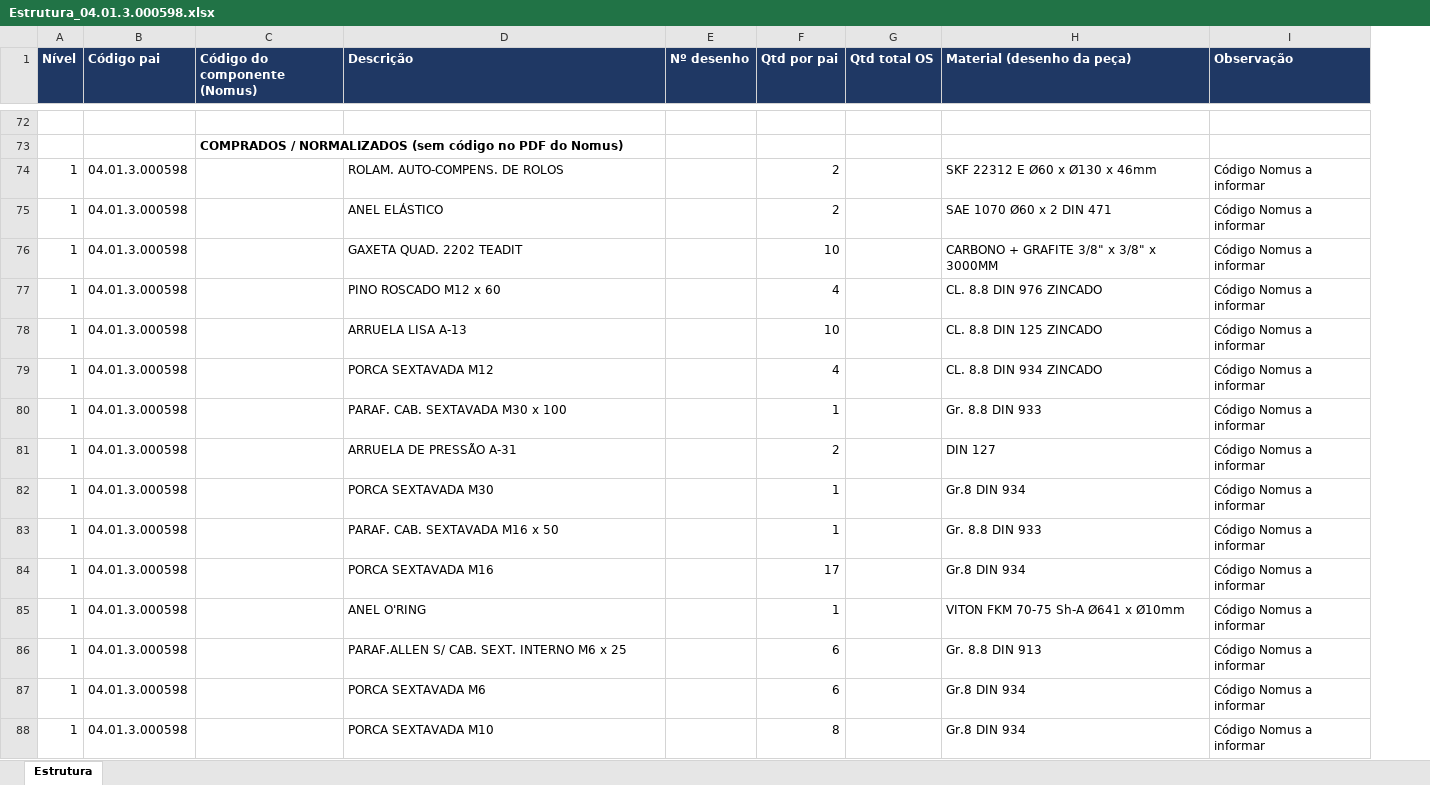
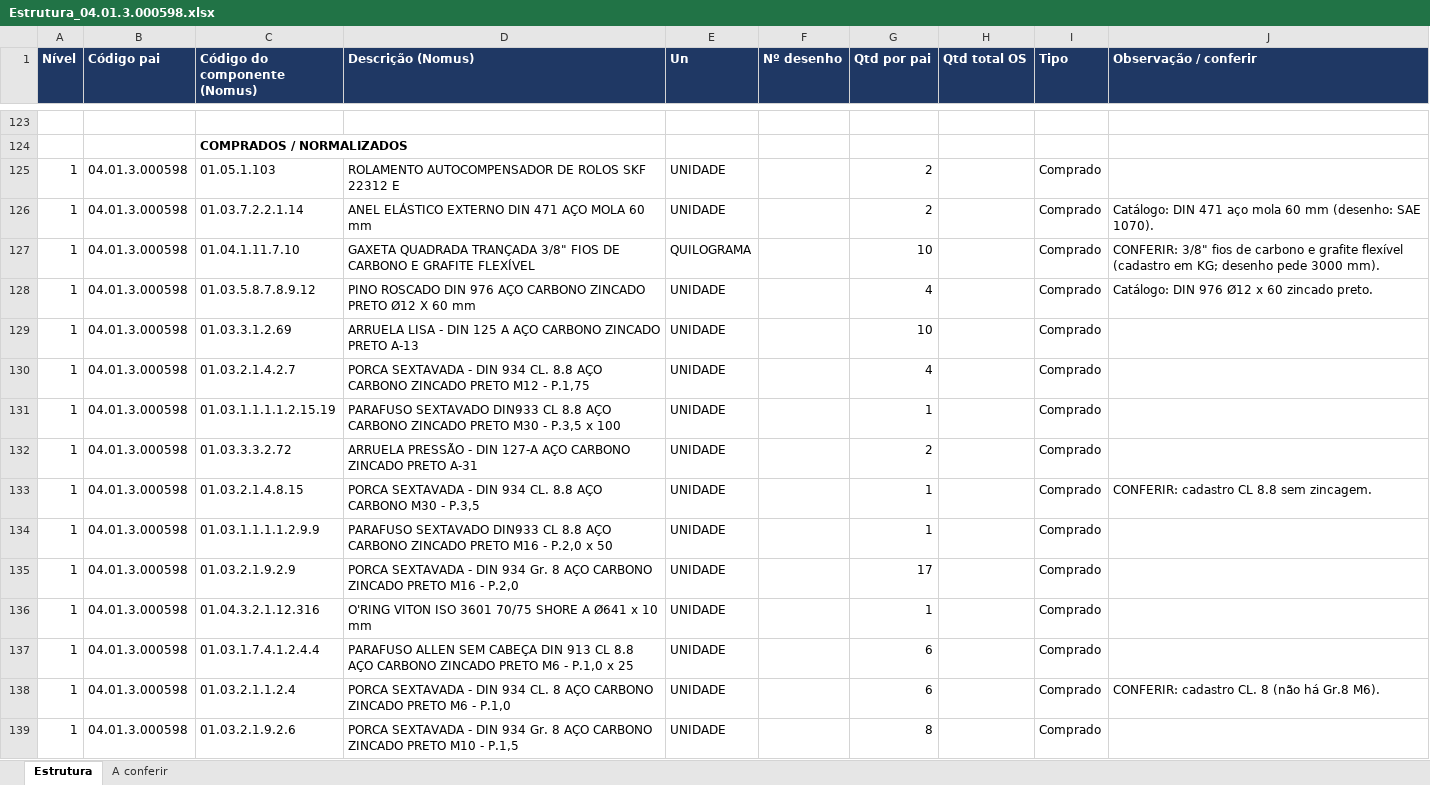
Before and after one commit to miguelgrigolato/Minc, an Excel workbook: Estrutura_04.01.3.000598.xlsx, sheet Estrutura, drawn as a sheet; only a part is shown, gaps mark what is left out; values as stored, in another font and other column widths than the file's, no borders; removed rows and columns are numbered as before the commit, all else as after; the diff covers the shown part only; the diff names each change by its address in the sheet, - before the commit and + after, or states it on an @@ line.

```diff
--- a/Estrutura_04.01.3.000598.xlsx (sheet Estrutura)
+++ b/Estrutura_04.01.3.000598.xlsx (sheet Estrutura)
+sheet tab: A conferir
+column E (Un), rows 125-139: UNIDADE | UNIDADE | QUILOGRAMA | UNIDADE | UNIDADE | UNIDADE | UNIDADE | UNIDADE | UNIDADE | UNIDADE | UNIDADE | UNIDADE | UNIDADE | UNIDADE | UNIDADE
-column H (Material (desenho da peça)), rows 74-88: SKF 22312 E Ø60 x Ø130 x 46mm | SAE 1070 Ø60 x 2 DIN 471 | CARBONO + GRAFITE 3/8" x 3/8" x 3000MM | CL. 8.8 DIN 976 ZINCADO | CL. 8.8 DIN 125 ZINCADO | CL. 8.8 DIN 934 ZINCADO | Gr. 8.8 DIN 933 | DIN 127 | Gr.8 DIN 934 | Gr. 8.8 DIN 933 | Gr.8 DIN 934 | VITON FKM 70-75 Sh-A Ø641 x Ø10mm | Gr. 8.8 DIN 913 | Gr.8 DIN 934 | Gr.8 DIN 934
-column I (Observação), rows 74-88: all Código Nomus a informar
+column I (Tipo), rows 125-139: all Comprado
+column J (Observação / conferir), rows 126-138: Catálogo: DIN 471 aço mola 60 mm (desenho: SAE 1070). | CONFERIR: 3/8" fios de carbono e grafite flexível (cadastro em KG; desenho pede 3000 mm). | Catálogo: DIN 976 Ø12 x 60 zincado preto. |  |  |  |  | CONFERIR: cadastro CL 8.8 sem zincagem. |  |  |  |  | CONFERIR: cadastro CL. 8 (não há Gr.8 M6).
-D1: Descrição
+D1: Descrição (Nomus)
-C124 (Código do componente (Nomus)): COMPRADOS / NORMALIZADOS (sem código no PDF do Nomus)
+C124 (Código do componente (Nomus)): COMPRADOS / NORMALIZADOS
-C125 (Código do componente (Nomus)): (empty)
+C125 (Código do componente (Nomus)): 01.05.1.103
-D125 (Descrição (Nomus)): ROLAM. AUTO-COMPENS. DE ROLOS
+D125 (Descrição (Nomus)): ROLAMENTO AUTOCOMPENSADOR DE ROLOS SKF 22312 E
-C126 (Código do componente (Nomus)): (empty)
+C126 (Código do componente (Nomus)): 01.03.7.2.2.1.14
-D126 (Descrição (Nomus)): ANEL ELÁSTICO
+D126 (Descrição (Nomus)): ANEL ELÁSTICO EXTERNO DIN 471 AÇO MOLA 60 mm
-C127 (Código do componente (Nomus)): (empty)
+C127 (Código do componente (Nomus)): 01.04.1.11.7.10
-D127 (Descrição (Nomus)): GAXETA QUAD. 2202 TEADIT
+D127 (Descrição (Nomus)): GAXETA QUADRADA TRANÇADA 3/8" FIOS DE CARBONO E GRAFITE FLEXÍVEL
-C128 (Código do componente (Nomus)): (empty)
+C128 (Código do componente (Nomus)): 01.03.5.8.7.8.9.12
-D128 (Descrição (Nomus)): PINO ROSCADO M12 x 60
+D128 (Descrição (Nomus)): PINO ROSCADO DIN 976 AÇO CARBONO ZINCADO PRETO Ø12 X 60 mm
-C129 (Código do componente (Nomus)): (empty)
+C129 (Código do componente (Nomus)): 01.03.3.1.2.69
-D129 (Descrição (Nomus)): ARRUELA LISA A-13
+D129 (Descrição (Nomus)): ARRUELA LISA - DIN 125 A AÇO CARBONO ZINCADO PRETO A-13
-C130 (Código do componente (Nomus)): (empty)
+C130 (Código do componente (Nomus)): 01.03.2.1.4.2.7
-D130 (Descrição (Nomus)): PORCA SEXTAVADA M12
+D130 (Descrição (Nomus)): PORCA SEXTAVADA - DIN 934 CL. 8.8 AÇO CARBONO ZINCADO PRETO M12 - P.1,75
-C131 (Código do componente (Nomus)): (empty)
+C131 (Código do componente (Nomus)): 01.03.1.1.1.1.2.15.19
-D131 (Descrição (Nomus)): PARAF. CAB. SEXTAVADA M30 x 100
+D131 (Descrição (Nomus)): PARAFUSO SEXTAVADO DIN933 CL 8.8 AÇO CARBONO ZINCADO PRETO M30 - P.3,5 x 100
-C132 (Código do componente (Nomus)): (empty)
+C132 (Código do componente (Nomus)): 01.03.3.3.2.72
-D132 (Descrição (Nomus)): ARRUELA DE PRESSÃO A-31
+D132 (Descrição (Nomus)): ARRUELA PRESSÃO - DIN 127-A AÇO CARBONO ZINCADO PRETO A-31
-C133 (Código do componente (Nomus)): (empty)
+C133 (Código do componente (Nomus)): 01.03.2.1.4.8.15
-D133 (Descrição (Nomus)): PORCA SEXTAVADA M30
+D133 (Descrição (Nomus)): PORCA SEXTAVADA - DIN 934 CL. 8.8 AÇO CARBONO M30 - P.3,5
-C134 (Código do componente (Nomus)): (empty)
+C134 (Código do componente (Nomus)): 01.03.1.1.1.1.2.9.9
-D134 (Descrição (Nomus)): PARAF. CAB. SEXTAVADA M16 x 50
+D134 (Descrição (Nomus)): PARAFUSO SEXTAVADO DIN933 CL 8.8 AÇO CARBONO ZINCADO PRETO M16 - P.2,0 x 50
-C135 (Código do componente (Nomus)): (empty)
+C135 (Código do componente (Nomus)): 01.03.2.1.9.2.9
-D135 (Descrição (Nomus)): PORCA SEXTAVADA M16
+D135 (Descrição (Nomus)): PORCA SEXTAVADA - DIN 934 Gr. 8 AÇO CARBONO ZINCADO PRETO M16 - P.2,0
-C136 (Código do componente (Nomus)): (empty)
+C136 (Código do componente (Nomus)): 01.04.3.2.1.12.316
-D136 (Descrição (Nomus)): ANEL O'RING
+D136 (Descrição (Nomus)): O'RING VITON ISO 3601 70/75 SHORE A Ø641 x 10 mm
-C137 (Código do componente (Nomus)): (empty)
+C137 (Código do componente (Nomus)): 01.03.1.7.4.1.2.4.4
-D137 (Descrição (Nomus)): PARAF.ALLEN S/ CAB. SEXT. INTERNO M6 x 25
+D137 (Descrição (Nomus)): PARAFUSO ALLEN SEM CABEÇA DIN 913 CL 8.8 AÇO CARBONO ZINCADO PRETO M6 - P.1,0 x 25
-C138 (Código do componente (Nomus)): (empty)
+C138 (Código do componente (Nomus)): 01.03.2.1.1.2.4
-D138 (Descrição (Nomus)): PORCA SEXTAVADA M6
+D138 (Descrição (Nomus)): PORCA SEXTAVADA - DIN 934 CL. 8 AÇO CARBONO ZINCADO PRETO M6 - P.1,0
-C139 (Código do componente (Nomus)): (empty)
+C139 (Código do componente (Nomus)): 01.03.2.1.9.2.6
-D139 (Descrição (Nomus)): PORCA SEXTAVADA M10
+D139 (Descrição (Nomus)): PORCA SEXTAVADA - DIN 934 Gr. 8 AÇO CARBONO ZINCADO PRETO M10 - P.1,5
```
Also changed, not shown: 52 added rows and 41 edited cells elsewhere in this sheet.
